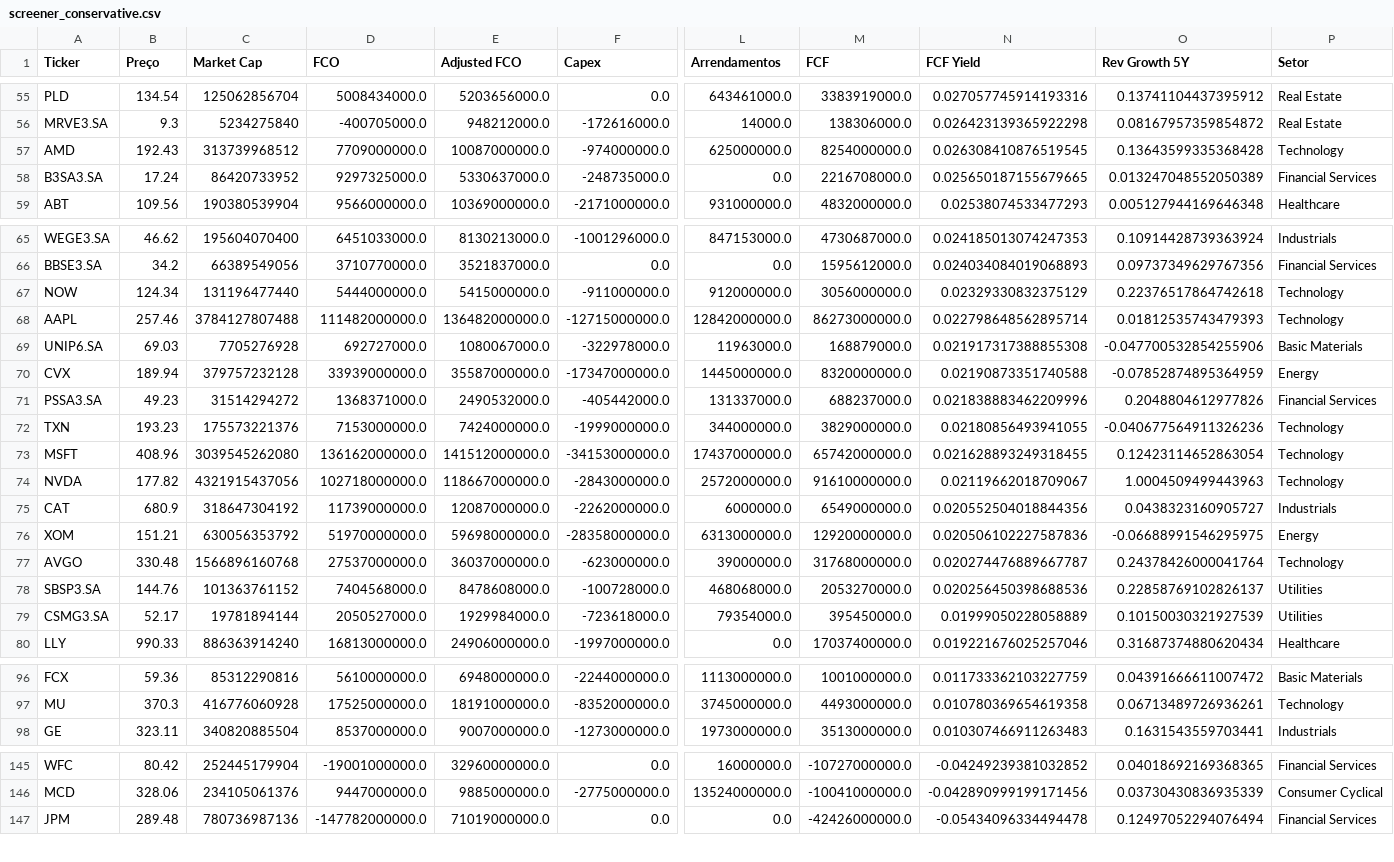
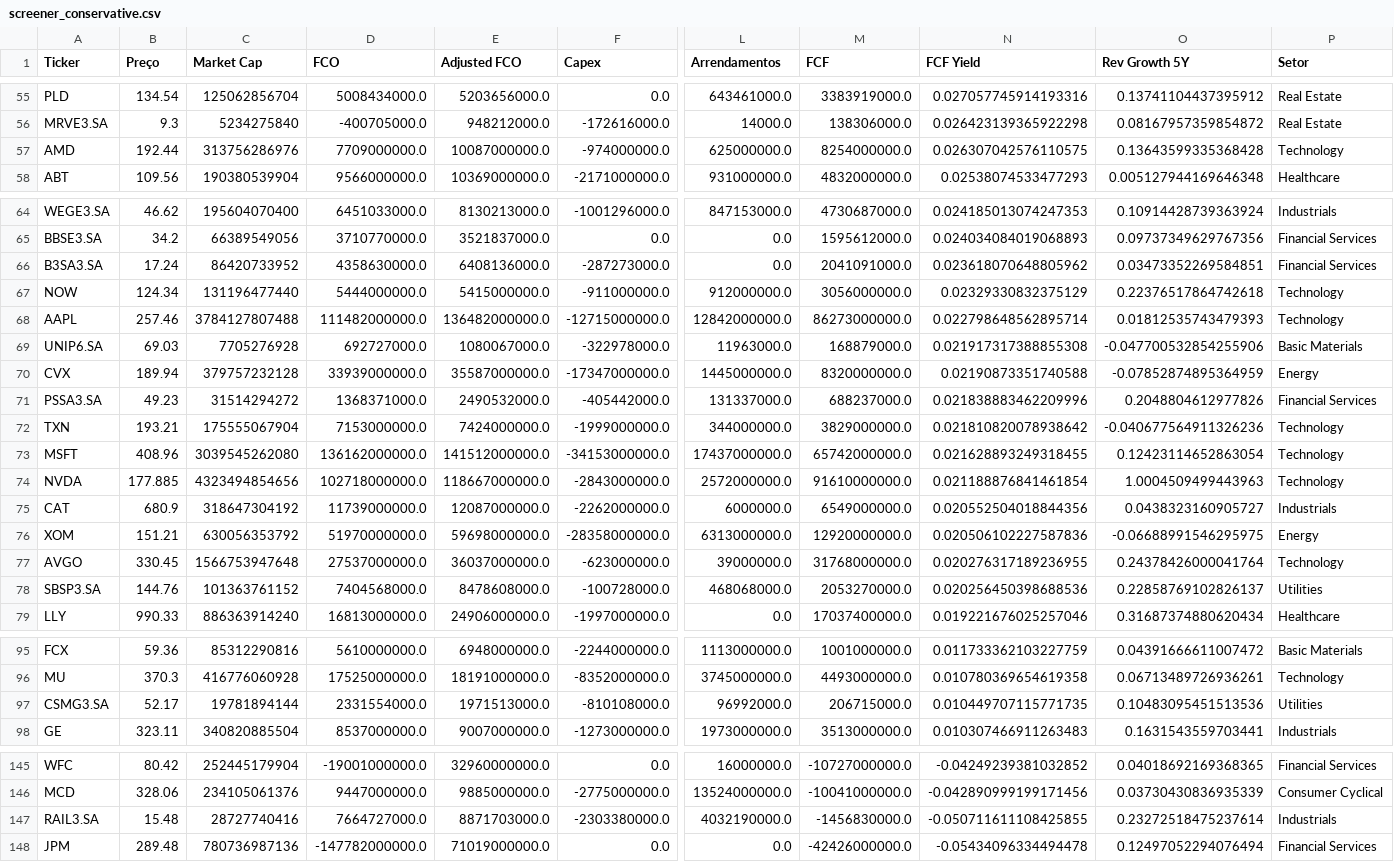
Before and after one commit to julianimmj/screener-fcf-yield, a CSV file: data/screener_conservative.csv, drawn as a sheet; only a part is shown, gaps mark what is left out; removed rows and columns are numbered as before the commit, all else as after; rows hold the shown columns only; the diff covers the shown part only; the diff names each change by its address in the sheet, - before the commit and + after, or states it on an @@ line.

```diff
--- a/data/screener_conservative.csv
+++ b/data/screener_conservative.csv
-B57 (Preço): 192.43
+B57 (Preço): 192.44
-C57 (Market Cap): 313739968512
+C57 (Market Cap): 313756286976
-N57 (FCF Yield): 0.026308410876519545
+N57 (FCF Yield): 0.026307042576110575
-row 58: B3SA3.SA | 17.24 | 86420733952 | 9297325000.0 | 5330637000.0 | -248735000.0 | 0.0 | 2216708000.0 | 0.025650187155679665 | 0.013247048552050389 | Financial Services
+row 66: B3SA3.SA | 17.24 | 86420733952 | 4358630000.0 | 6408136000.0 | -287273000.0 | 0.0 | 2041091000.0 | 0.023618070648805962 | 0.03473352269584851 | Financial Services
-B72 (Preço): 193.23
+B72 (Preço): 193.21
-C72 (Market Cap): 175573221376
+C72 (Market Cap): 175555067904
-N72 (FCF Yield): 0.02180856493941055
+N72 (FCF Yield): 0.021810820078938642
-B74 (Preço): 177.82
+B74 (Preço): 177.885
-C74 (Market Cap): 4321915437056
+C74 (Market Cap): 4323494854656
-N74 (FCF Yield): 0.02119662018709067
+N74 (FCF Yield): 0.021188876841461854
-B77 (Preço): 330.48
+B77 (Preço): 330.45
-C77 (Market Cap): 1566896160768
+C77 (Market Cap): 1566753947648
-N77 (FCF Yield): 0.020274476889667787
+N77 (FCF Yield): 0.020276317189236955
-row 79: CSMG3.SA | 52.17 | 19781894144 | 2050527000.0 | 1929984000.0 | -723618000.0 | 79354000.0 | 395450000.0 | 0.01999050228058889 | 0.10150030321927539 | Utilities
+row 97: CSMG3.SA | 52.17 | 19781894144 | 2331554000.0 | 1971513000.0 | -810108000.0 | 96992000.0 | 206715000.0 | 0.010449707115771735 | 0.10483095451513536 | Utilities
+row 147: RAIL3.SA | 15.48 | 28727740416 | 7664727000.0 | 8871703000.0 | -2303380000.0 | 4032190000.0 | -1456830000.0 | -0.050711611108425855 | 0.23272518475237614 | Industrials
```
Also changed, not shown: 1 removed row and 12 edited cells elsewhere in this file, data/screener_normal.csv, 1 other file.
